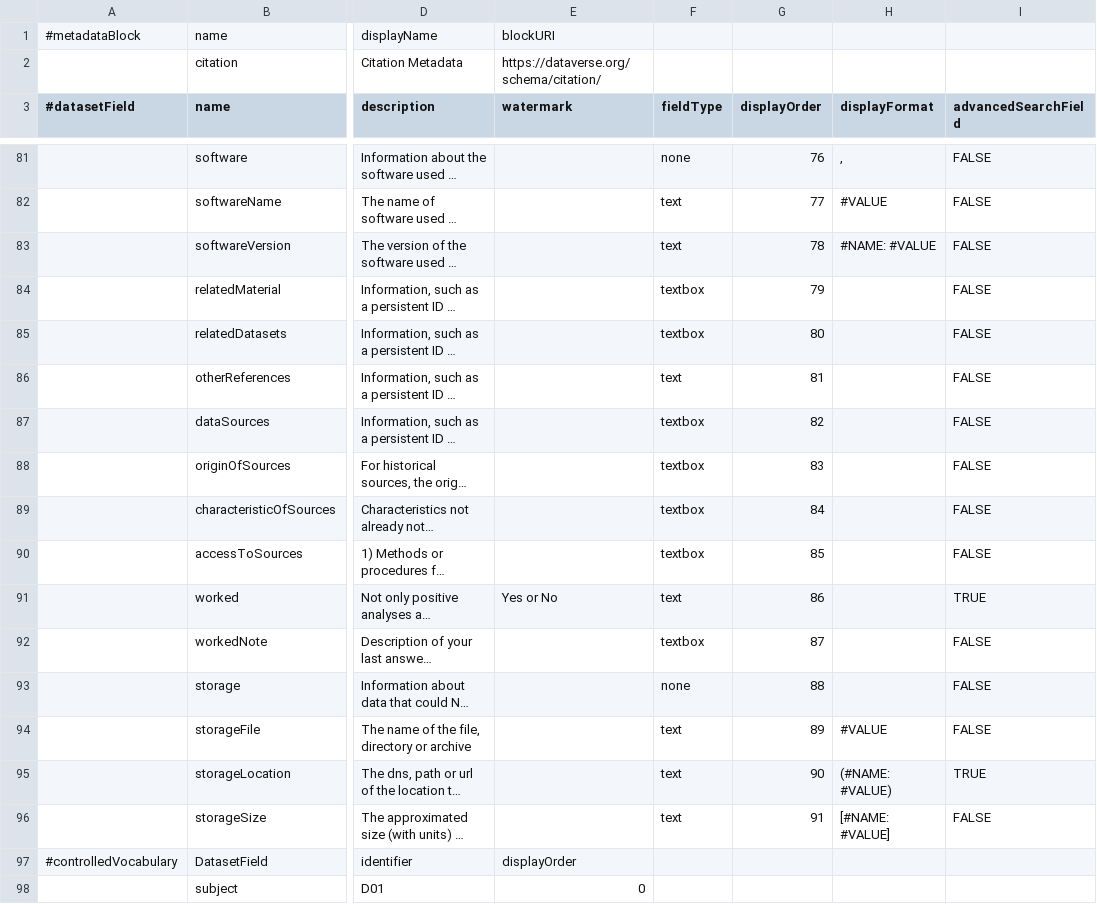
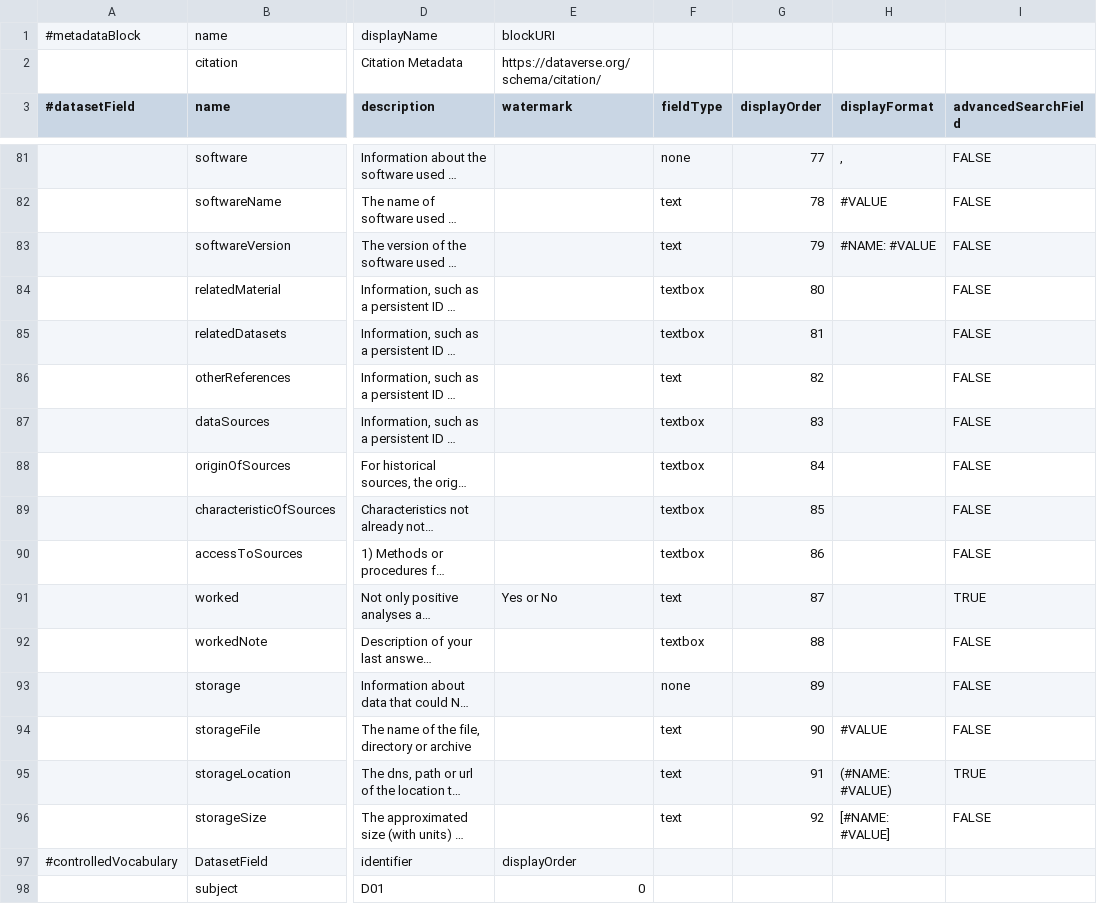
Before and after one commit to izus-fokus/darus-metadata-blocks, a TSV file: citation.tsv, drawn as a sheet; only a part is shown, gaps mark what is left out; long unchanged cells end in …; the diff covers the shown part only; the diff names each change by its address in the sheet, - before the commit and + after, or states it on an @@ line.

Commit message:
right order

```diff
--- a/citation.tsv
+++ b/citation.tsv
-G81 (displayOrder): 76
+G81 (displayOrder): 77
-G82 (displayOrder): 77
+G82 (displayOrder): 78
-G83 (displayOrder): 78
+G83 (displayOrder): 79
-G84 (displayOrder): 79
+G84 (displayOrder): 80
-G85 (displayOrder): 80
+G85 (displayOrder): 81
-G86 (displayOrder): 81
+G86 (displayOrder): 82
-G87 (displayOrder): 82
+G87 (displayOrder): 83
-G88 (displayOrder): 83
+G88 (displayOrder): 84
-G89 (displayOrder): 84
+G89 (displayOrder): 85
-G90 (displayOrder): 85
+G90 (displayOrder): 86
-G91 (displayOrder): 86
+G91 (displayOrder): 87
-G92 (displayOrder): 87
+G92 (displayOrder): 88
-G93 (displayOrder): 88
+G93 (displayOrder): 89
-G94 (displayOrder): 89
+G94 (displayOrder): 90
-G95 (displayOrder): 90
+G95 (displayOrder): 91
-G96 (displayOrder): 91
+G96 (displayOrder): 92
```
Also changed, not shown: 50 edited cells elsewhere in this file.
